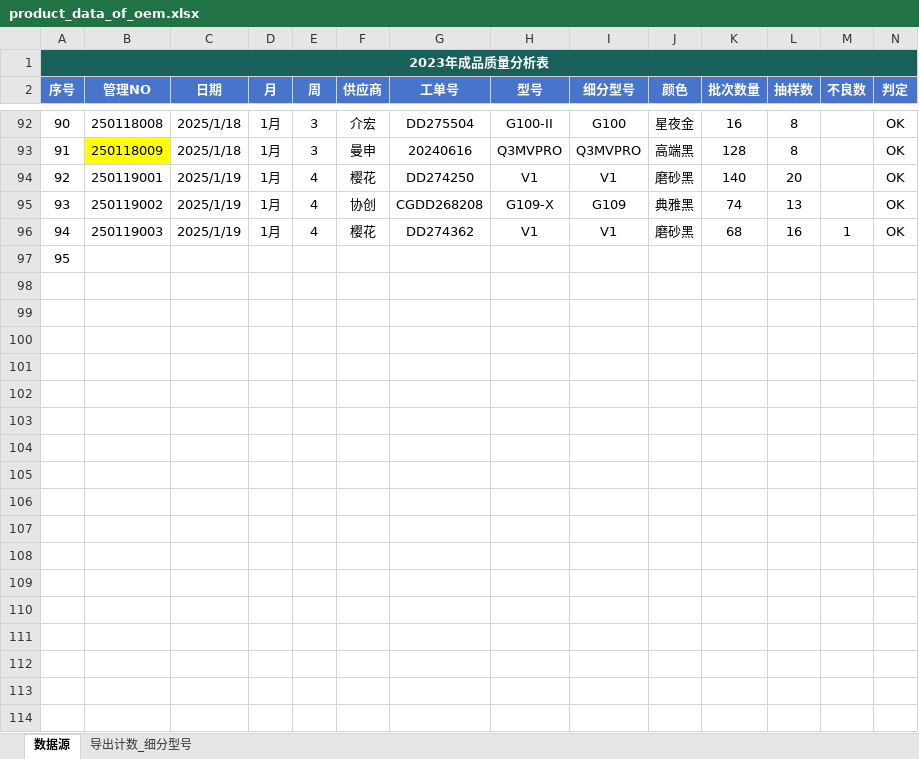
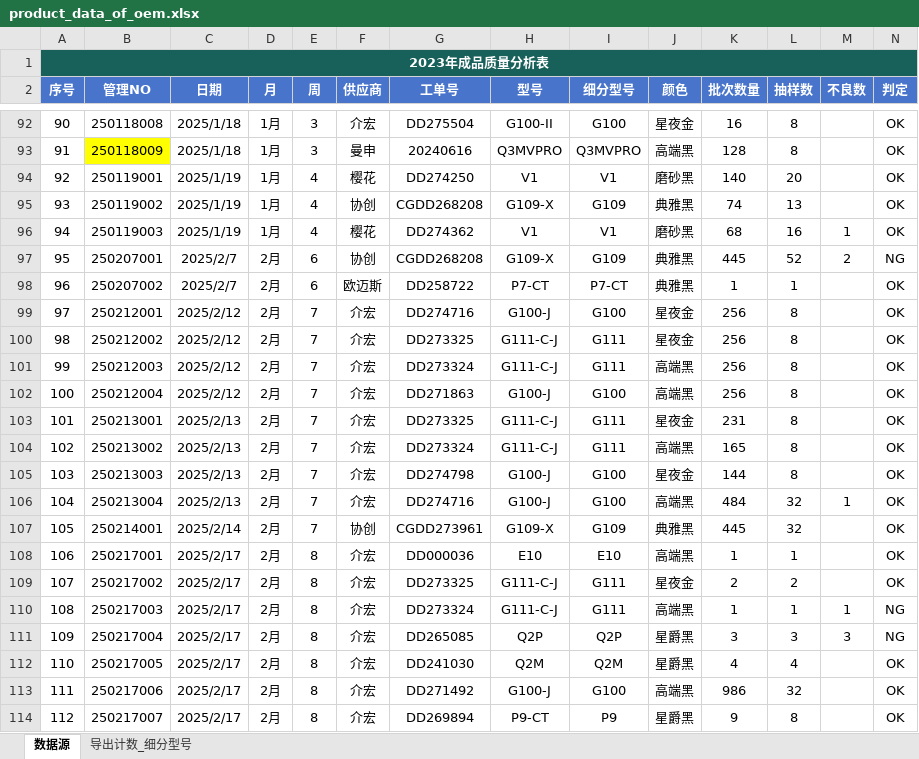
Before and after one commit to jayqunding1988/python_to_charts, an Excel workbook: product_data_of_oem.xlsx, sheet 数据源, drawn as a sheet; only a part is shown, gaps mark what is left out; values as stored, in another font and other column widths than the file's, no borders; conditional formats and table styles not drawn; removed rows and columns are numbered as before the commit, all else as after; rows hold the shown columns only; the diff covers the shown part only; the diff names each change by its address in the sheet, - before the commit and + after, or states it on an @@ line.

Commit message:
excel data

```diff
--- a/product_data_of_oem.xlsx (sheet 数据源)
+++ b/product_data_of_oem.xlsx (sheet 数据源)
-row 97: 95
+row 97: 95 | 250207001 | 2025/2/7 | 2月 | 6 | 协创 | CGDD268208 | G109-X | G109 | 典雅黑 | 445 | 52 | 2 | NG
+row 98: 96 | 250207002 | 2025/2/7 | 2月 | 6 | 欧迈斯 | DD258722 | P7-CT | P7-CT | 典雅黑 | 1 | 1 |  | OK
+row 99: 97 | 250212001 | 2025/2/12 | 2月 | 7 | 介宏 | DD274716 | G100-J | G100 | 星夜金 | 256 | 8 |  | OK
+row 100: 98 | 250212002 | 2025/2/12 | 2月 | 7 | 介宏 | DD273325 | G111-C-J | G111 | 星夜金 | 256 | 8 |  | OK
+row 101: 99 | 250212003 | 2025/2/12 | 2月 | 7 | 介宏 | DD273324 | G111-C-J | G111 | 高端黑 | 256 | 8 |  | OK
+row 102: 100 | 250212004 | 2025/2/12 | 2月 | 7 | 介宏 | DD271863 | G100-J | G100 | 高端黑 | 256 | 8 |  | OK
+row 103: 101 | 250213001 | 2025/2/13 | 2月 | 7 | 介宏 | DD273325 | G111-C-J | G111 | 星夜金 | 231 | 8 |  | OK
+row 104: 102 | 250213002 | 2025/2/13 | 2月 | 7 | 介宏 | DD273324 | G111-C-J | G111 | 高端黑 | 165 | 8 |  | OK
+row 105: 103 | 250213003 | 2025/2/13 | 2月 | 7 | 介宏 | DD274798 | G100-J | G100 | 星夜金 | 144 | 8 |  | OK
+row 106: 104 | 250213004 | 2025/2/13 | 2月 | 7 | 介宏 | DD274716 | G100-J | G100 | 高端黑 | 484 | 32 | 1 | OK
+row 107: 105 | 250214001 | 2025/2/14 | 2月 | 7 | 协创 | CGDD273961 | G109-X | G109 | 典雅黑 | 445 | 32 |  | OK
+row 108: 106 | 250217001 | 2025/2/17 | 2月 | 8 | 介宏 | DD000036 | E10 | E10 | 高端黑 | 1 | 1 |  | OK
+row 109: 107 | 250217002 | 2025/2/17 | 2月 | 8 | 介宏 | DD273325 | G111-C-J | G111 | 星夜金 | 2 | 2 |  | OK
+row 110: 108 | 250217003 | 2025/2/17 | 2月 | 8 | 介宏 | DD273324 | G111-C-J | G111 | 高端黑 | 1 | 1 | 1 | NG
+row 111: 109 | 250217004 | 2025/2/17 | 2月 | 8 | 介宏 | DD265085 | Q2P | Q2P | 星爵黑 | 3 | 3 | 3 | NG
+row 112: 110 | 250217005 | 2025/2/17 | 2月 | 8 | 介宏 | DD241030 | Q2M | Q2M | 星爵黑 | 4 | 4 |  | OK
+row 113: 111 | 250217006 | 2025/2/17 | 2月 | 8 | 介宏 | DD271492 | G100-J | G100 | 高端黑 | 986 | 32 |  | OK
+row 114: 112 | 250217007 | 2025/2/17 | 2月 | 8 | 介宏 | DD269894 | P9-CT | P9 | 星爵黑 | 9 | 8 |  | OK
```
Also changed, not shown: 9 added rows elsewhere in this sheet.
